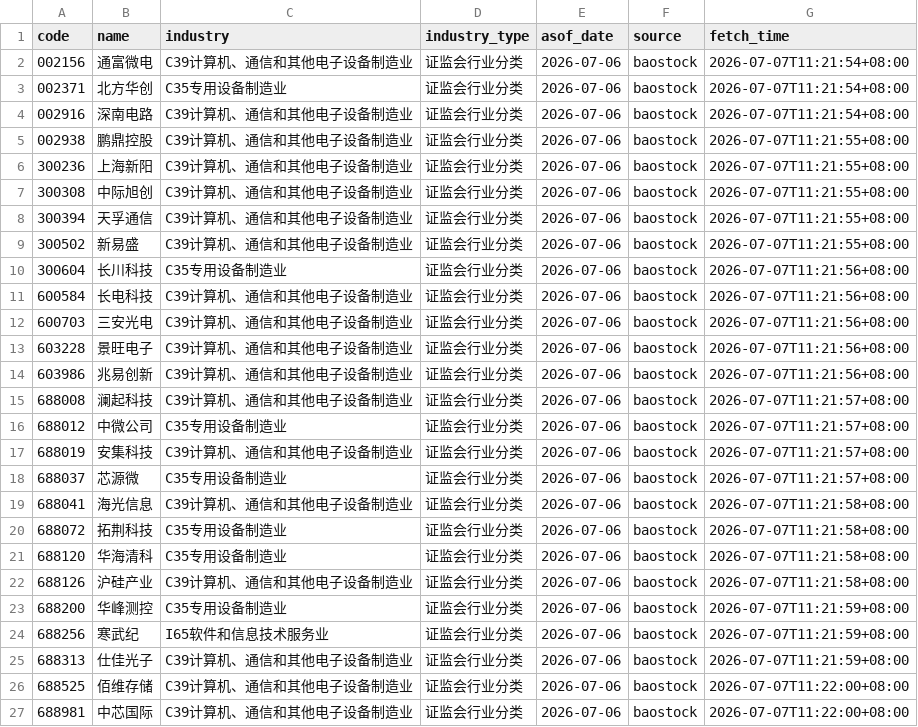
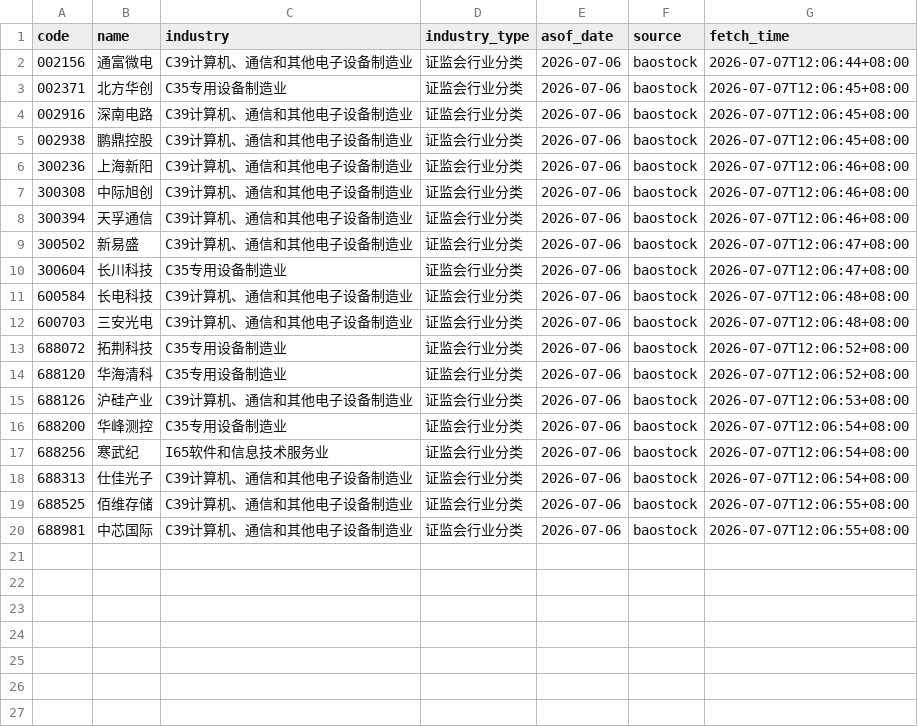
Before and after one commit to dafienoly/research-assistant, a CSV file: data/tags/stock_industry.csv, drawn as a sheet.

```diff
--- a/data/tags/stock_industry.csv
+++ b/data/tags/stock_industry.csv
@@ -1,27 +1,20 @@
 code,name,industry,industry_type,asof_date,source,fetch_time
-002156,通富微电,C39计算机、通信和其他电子设备制造业,证监会行业分类,2026-07-06,baostock,2026-07-07T11:21:54+08:00
-002371,北方华创,C35专用设备制造业,证监会行业分类,2026-07-06,baostock,2026-07-07T11:21:54+08:00
-002916,深南电路,C39计算机、通信和其他电子设备制造业,证监会行业分类,2026-07-06,baostock,2026-07-07T11:21:54+08:00
-002938,鹏鼎控股,C39计算机、通信和其他电子设备制造业,证监会行业分类,2026-07-06,baostock,2026-07-07T11:21:55+08:00
-300236,上海新阳,C39计算机、通信和其他电子设备制造业,证监会行业分类,2026-07-06,baostock,2026-07-07T11:21:55+08:00
-300308,中际旭创,C39计算机、通信和其他电子设备制造业,证监会行业分类,2026-07-06,baostock,2026-07-07T11:21:55+08:00
-300394,天孚通信,C39计算机、通信和其他电子设备制造业,证监会行业分类,2026-07-06,baostock,2026-07-07T11:21:55+08:00
-300502,新易盛,C39计算机、通信和其他电子设备制造业,证监会行业分类,2026-07-06,baostock,2026-07-07T11:21:55+08:00
-300604,长川科技,C35专用设备制造业,证监会行业分类,2026-07-06,baostock,2026-07-07T11:21:56+08:00
-600584,长电科技,C39计算机、通信和其他电子设备制造业,证监会行业分类,2026-07-06,baostock,2026-07-07T11:21:56+08:00
-600703,三安光电,C39计算机、通信和其他电子设备制造业,证监会行业分类,2026-07-06,baostock,2026-07-07T11:21:56+08:00
-603228,景旺电子,C39计算机、通信和其他电子设备制造业,证监会行业分类,2026-07-06,baostock,2026-07-07T11:21:56+08:00
-603986,兆易创新,C39计算机、通信和其他电子设备制造业,证监会行业分类,2026-07-06,baostock,2026-07-07T11:21:56+08:00
-688008,澜起科技,C39计算机、通信和其他电子设备制造业,证监会行业分类,2026-07-06,baostock,2026-07-07T11:21:57+08:00
-688012,中微公司,C35专用设备制造业,证监会行业分类,2026-07-06,baostock,2026-07-07T11:21:57+08:00
-688019,安集科技,C39计算机、通信和其他电子设备制造业,证监会行业分类,2026-07-06,baostock,2026-07-07T11:21:57+08:00
-688037,芯源微,C35专用设备制造业,证监会行业分类,2026-07-06,baostock,2026-07-07T11:21:57+08:00
-688041,海光信息,C39计算机、通信和其他电子设备制造业,证监会行业分类,2026-07-06,baostock,2026-07-07T11:21:58+08:00
-688072,拓荆科技,C35专用设备制造业,证监会行业分类,2026-07-06,baostock,2026-07-07T11:21:58+08:00
-688120,华海清科,C35专用设备制造业,证监会行业分类,2026-07-06,baostock,2026-07-07T11:21:58+08:00
-688126,沪硅产业,C39计算机、通信和其他电子设备制造业,证监会行业分类,2026-07-06,baostock,2026-07-07T11:21:58+08:00
-688200,华峰测控,C35专用设备制造业,证监会行业分类,2026-07-06,baostock,2026-07-07T11:21:59+08:00
-688256,寒武纪,I65软件和信息技术服务业,证监会行业分类,2026-07-06,baostock,2026-07-07T11:21:59+08:00
-688313,仕佳光子,C39计算机、通信和其他电子设备制造业,证监会行业分类,2026-07-06,baostock,2026-07-07T11:21:59+08:00
-688525,佰维存储,C39计算机、通信和其他电子设备制造业,证监会行业分类,2026-07-06,baostock,2026-07-07T11:22:00+08:00
-688981,中芯国际,C39计算机、通信和其他电子设备制造业,证监会行业分类,2026-07-06,baostock,2026-07-07T11:22:00+08:00
+002156,通富微电,C39计算机、通信和其他电子设备制造业,证监会行业分类,2026-07-06,baostock,2026-07-07T12:06:44+08:00
+002371,北方华创,C35专用设备制造业,证监会行业分类,2026-07-06,baostock,2026-07-07T12:06:45+08:00
+002916,深南电路,C39计算机、通信和其他电子设备制造业,证监会行业分类,2026-07-06,baostock,2026-07-07T12:06:45+08:00
+002938,鹏鼎控股,C39计算机、通信和其他电子设备制造业,证监会行业分类,2026-07-06,baostock,2026-07-07T12:06:45+08:00
+300236,上海新阳,C39计算机、通信和其他电子设备制造业,证监会行业分类,2026-07-06,baostock,2026-07-07T12:06:46+08:00
+300308,中际旭创,C39计算机、通信和其他电子设备制造业,证监会行业分类,2026-07-06,baostock,2026-07-07T12:06:46+08:00
+300394,天孚通信,C39计算机、通信和其他电子设备制造业,证监会行业分类,2026-07-06,baostock,2026-07-07T12:06:46+08:00
+300502,新易盛,C39计算机、通信和其他电子设备制造业,证监会行业分类,2026-07-06,baostock,2026-07-07T12:06:47+08:00
+300604,长川科技,C35专用设备制造业,证监会行业分类,2026-07-06,baostock,2026-07-07T12:06:47+08:00
+600584,长电科技,C39计算机、通信和其他电子设备制造业,证监会行业分类,2026-07-06,baostock,2026-07-07T12:06:48+08:00
+600703,三安光电,C39计算机、通信和其他电子设备制造业,证监会行业分类,2026-07-06,baostock,2026-07-07T12:06:48+08:00
+688072,拓荆科技,C35专用设备制造业,证监会行业分类,2026-07-06,baostock,2026-07-07T12:06:52+08:00
+688120,华海清科,C35专用设备制造业,证监会行业分类,2026-07-06,baostock,2026-07-07T12:06:52+08:00
+688126,沪硅产业,C39计算机、通信和其他电子设备制造业,证监会行业分类,2026-07-06,baostock,2026-07-07T12:06:53+08:00
+688200,华峰测控,C35专用设备制造业,证监会行业分类,2026-07-06,baostock,2026-07-07T12:06:54+08:00
+688256,寒武纪,I65软件和信息技术服务业,证监会行业分类,2026-07-06,baostock,2026-07-07T12:06:54+08:00
+688313,仕佳光子,C39计算机、通信和其他电子设备制造业,证监会行业分类,2026-07-06,baostock,2026-07-07T12:06:54+08:00
+688525,佰维存储,C39计算机、通信和其他电子设备制造业,证监会行业分类,2026-07-06,baostock,2026-07-07T12:06:55+08:00
+688981,中芯国际,C39计算机、通信和其他电子设备制造业,证监会行业分类,2026-07-06,baostock,2026-07-07T12:06:55+08:00
```
Also changed, not shown: data/fundamentals/financial_snapshot.csv, 23 other files.
